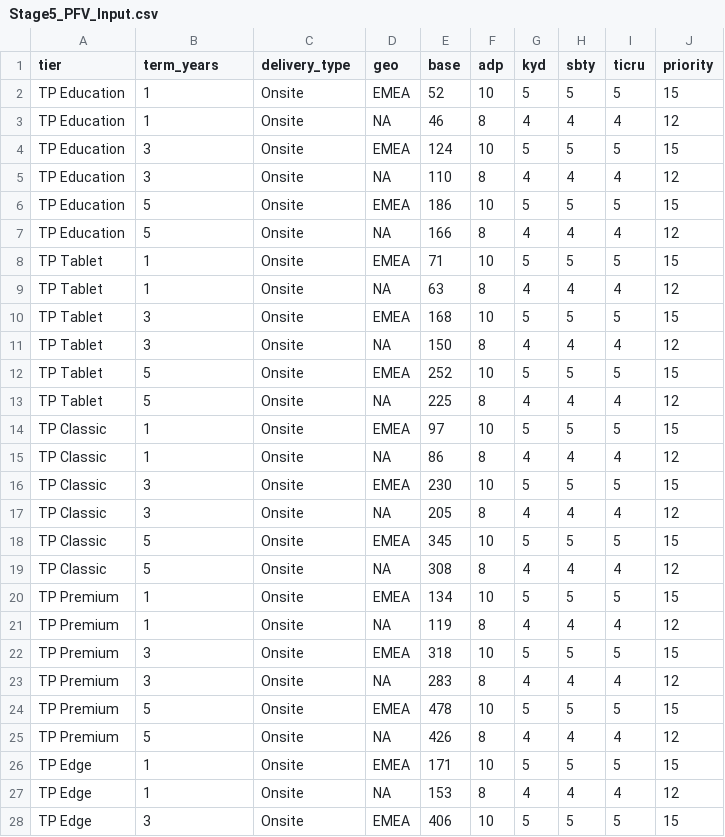
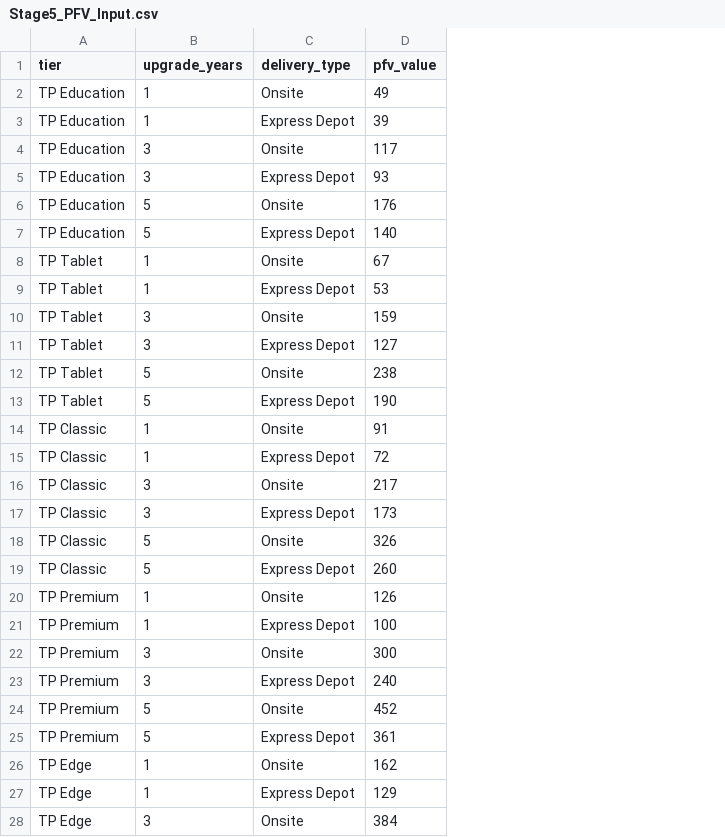
Before and after one commit to Hongfeizhu1997/vibecodingprojects, a CSV file: GPS_Cost_Pricing_Workbench/sample_data/Stage5_PFV_Input.csv, drawn as a sheet; only a part is shown; removed rows and columns are numbered as before the commit, all else as after; the diff covers the shown part only; the diff names each change by its address in the sheet, - before the commit and + after, or states it on an @@ line.

Commit message:
fix(Stage5-6): CSV column mismatch + getAllItems typo
- Stage5 PFV CSV: rename columns to match code expectation (tier/upgrade_years/delivery_type/pfv_value), expand to 30 rows
- Stage5 test spec: sync column assertion
- Stage6: getAllItems() → loadCycleItems() (2 call sites, function defined but name mismatched)

```diff
--- a/GPS_Cost_Pricing_Workbench/sample_data/Stage5_PFV_Input.csv
+++ b/GPS_Cost_Pricing_Workbench/sample_data/Stage5_PFV_Input.csv
-column D (geo), rows 2-28: EMEA | NA | EMEA | NA | EMEA | NA | EMEA | NA | EMEA | NA | EMEA | NA | EMEA | NA | EMEA | NA | EMEA | NA | EMEA | NA | EMEA | NA | EMEA | NA | EMEA | NA | EMEA
-column E (base), rows 2-28: 52 | 46 | 124 | 110 | 186 | 166 | 71 | 63 | 168 | 150 | 252 | 225 | 97 | 86 | 230 | 205 | 345 | 308 | 134 | 119 | 318 | 283 | 478 | 426 | 171 | 153 | 406
-column F (adp), rows 2-28: 10 | 8 | 10 | 8 | 10 | 8 | 10 | 8 | 10 | 8 | 10 | 8 | 10 | 8 | 10 | 8 | 10 | 8 | 10 | 8 | 10 | 8 | 10 | 8 | 10 | 8 | 10
-column G (kyd), rows 2-28: 5 | 4 | 5 | 4 | 5 | 4 | 5 | 4 | 5 | 4 | 5 | 4 | 5 | 4 | 5 | 4 | 5 | 4 | 5 | 4 | 5 | 4 | 5 | 4 | 5 | 4 | 5
-column H (sbty), rows 2-28: 5 | 4 | 5 | 4 | 5 | 4 | 5 | 4 | 5 | 4 | 5 | 4 | 5 | 4 | 5 | 4 | 5 | 4 | 5 | 4 | 5 | 4 | 5 | 4 | 5 | 4 | 5
-column I (ticru), rows 2-28: 5 | 4 | 5 | 4 | 5 | 4 | 5 | 4 | 5 | 4 | 5 | 4 | 5 | 4 | 5 | 4 | 5 | 4 | 5 | 4 | 5 | 4 | 5 | 4 | 5 | 4 | 5
-column J (priority), rows 2-28: 15 | 12 | 15 | 12 | 15 | 12 | 15 | 12 | 15 | 12 | 15 | 12 | 15 | 12 | 15 | 12 | 15 | 12 | 15 | 12 | 15 | 12 | 15 | 12 | 15 | 12 | 15
+column D (pfv_value), rows 2-28: 49 | 39 | 117 | 93 | 176 | 140 | 67 | 53 | 159 | 127 | 238 | 190 | 91 | 72 | 217 | 173 | 326 | 260 | 126 | 100 | 300 | 240 | 452 | 361 | 162 | 129 | 384
-B1: term_years
+B1: upgrade_years
-C3 (delivery_type): Onsite
+C3 (delivery_type): Express Depot
-C5 (delivery_type): Onsite
+C5 (delivery_type): Express Depot
-C7 (delivery_type): Onsite
+C7 (delivery_type): Express Depot
-C9 (delivery_type): Onsite
+C9 (delivery_type): Express Depot
-C11 (delivery_type): Onsite
+C11 (delivery_type): Express Depot
-C13 (delivery_type): Onsite
+C13 (delivery_type): Express Depot
-C15 (delivery_type): Onsite
+C15 (delivery_type): Express Depot
-C17 (delivery_type): Onsite
+C17 (delivery_type): Express Depot
-C19 (delivery_type): Onsite
+C19 (delivery_type): Express Depot
-C21 (delivery_type): Onsite
+C21 (delivery_type): Express Depot
-C23 (delivery_type): Onsite
+C23 (delivery_type): Express Depot
-C25 (delivery_type): Onsite
+C25 (delivery_type): Express Depot
-C27 (delivery_type): Onsite
+C27 (delivery_type): Express Depot
```
Also changed, not shown: 2 edited cells elsewhere in this file, 3 other files.
